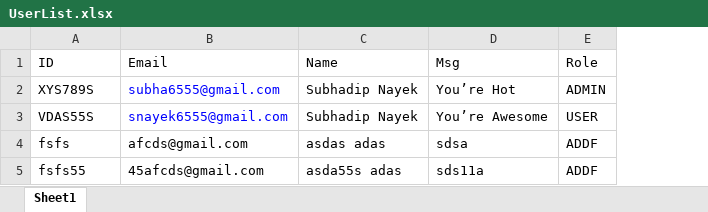
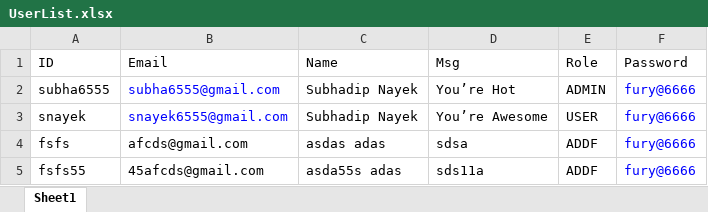
Before and after one commit to GoodGuyFury/SuperApp, an Excel workbook: Api/MySuparApp/Main DB/UserList.xlsx, sheet Sheet1, drawn as a sheet; values as stored, in another font and other column widths than the file's, no borders; the diff names each change by its address in the sheet, - before the commit and + after, or states it on an @@ line.

```diff
--- a/Api/MySuparApp/Main DB/UserList.xlsx (sheet Sheet1)
+++ b/Api/MySuparApp/Main DB/UserList.xlsx (sheet Sheet1)
+column F (Password), rows 2-5: all fury@6666
-A2 (ID): XYS789S
+A2 (ID): subha6555
-A3 (ID): VDAS55S
+A3 (ID): snayek
```
Also changed, not shown: 44 other files.
